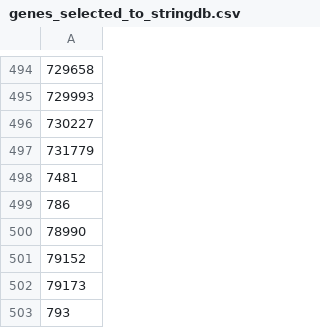
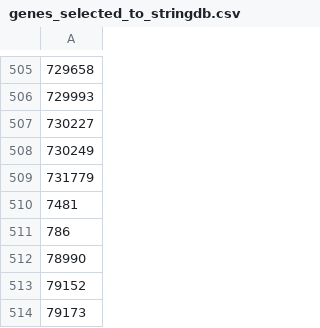
Before and after one commit to project-2025-data4health-group-7/Final-Project, a CSV file: project-2/Resultados-de-expressao-diferencial/GSE7158/genes_selected_to_stringdb.csv, drawn as a sheet; only a part is shown, gaps mark what is left out; the shorter side is filled out with more unchanged rows; the diff covers the shown part only; the diff names each change by its address in the sheet, - before the commit and + after, or states it on an @@ line.

```diff
--- a/project-2/Resultados-de-expressao-diferencial/GSE7158/genes_selected_to_stringdb.csv
+++ b/project-2/Resultados-de-expressao-diferencial/GSE7158/genes_selected_to_stringdb.csv
+row 508: 730249
```
Also changed, not shown: 11 added rows elsewhere in this file, project-2/Resultados-de-expressao-diferencial/GSE7158/gene_nodes_cytoscape.csv, project-2/Resultados-de-expressao-diferencial/GSE7158/string_mapping.tsv, 4 other files.
